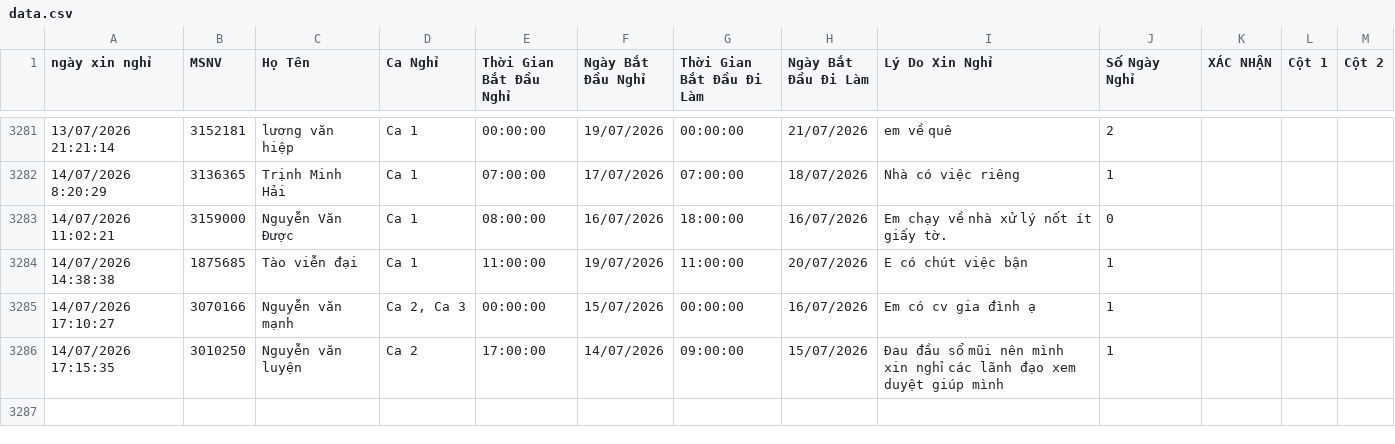
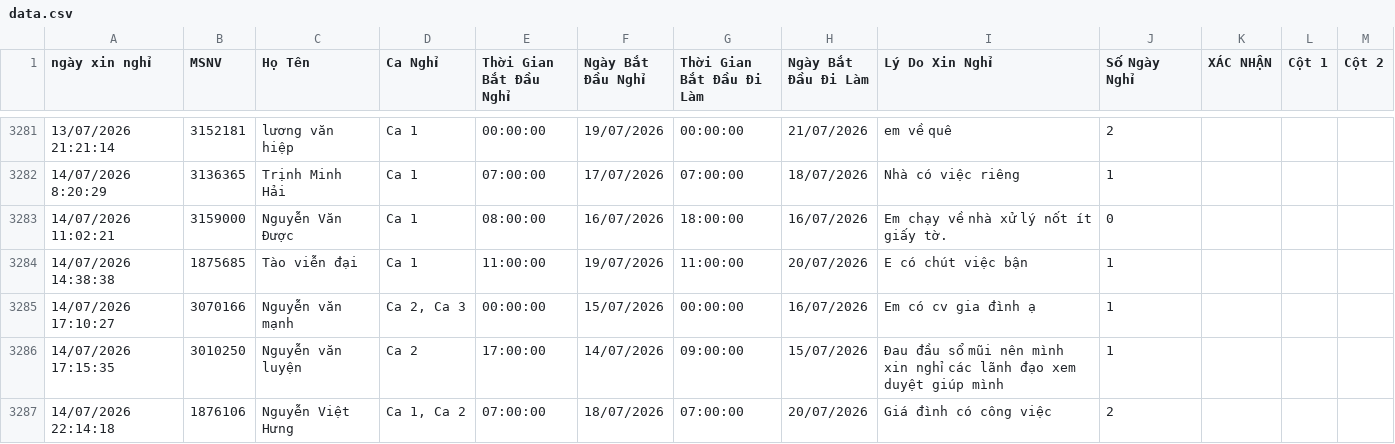
Before and after one commit to thai173042763-droid/lichnghi, a CSV file: data.csv, drawn as a sheet; only a part is shown, gaps mark what is left out; the diff names each change by its address in the sheet, - before the commit and + after, or states it on an @@ line.

```diff
--- a/data.csv
+++ b/data.csv
+row 3287: 14/07/2026 22:14:18 | 1876106 | Nguyễn Việt Hưng | Ca 1, Ca 2 | 07:00:00 | 18/07/2026 | 07:00:00 | 20/07/2026 | Giá đình có công việc | 2
```
Also changed, not shown: 1 other file.
